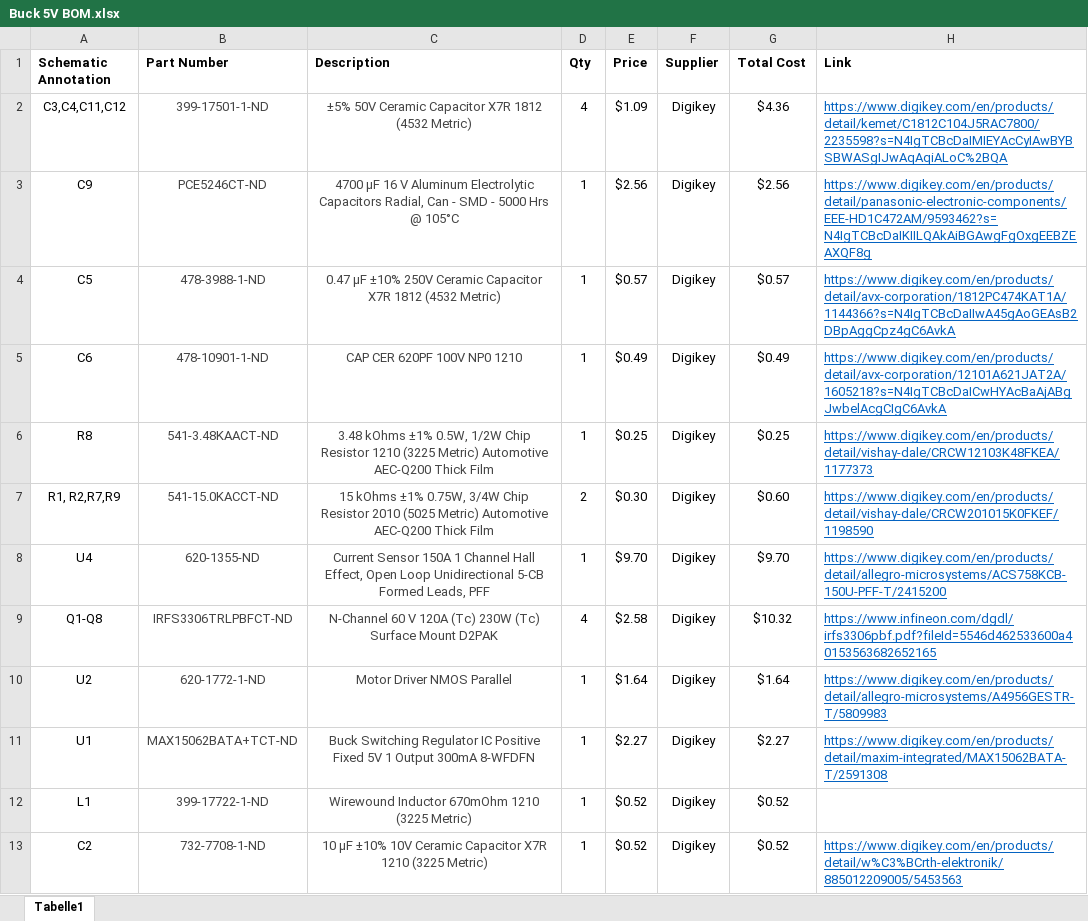
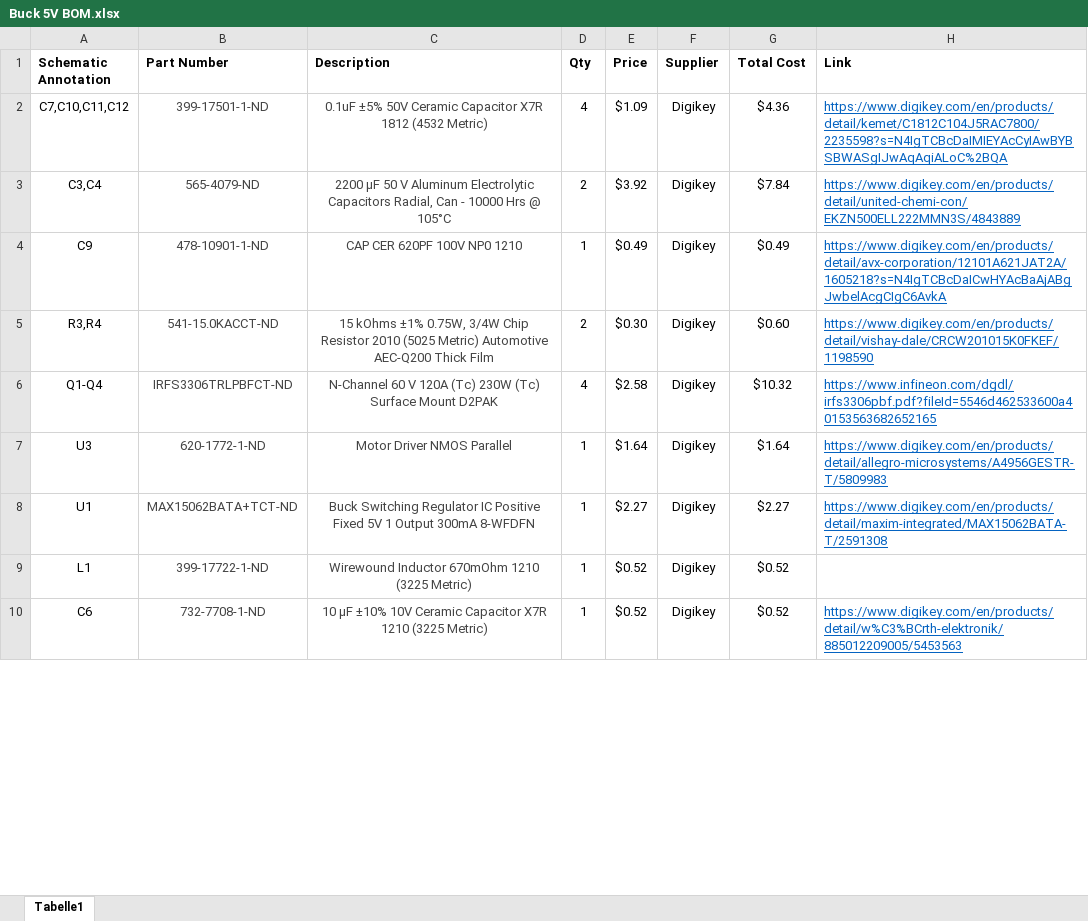
Before and after one commit to camhan22/Motor-Controller, an Excel workbook: Buck 5V BOM.xlsx, sheet Tabelle1, drawn as a sheet; only a part is shown; values as stored, in another font and other column widths than the file's, no borders; removed rows and columns are numbered as before the commit, all else as after; the diff covers the shown part only; the diff names each change by its address in the sheet, - before the commit and + after, or states it on an @@ line.

```diff
--- a/Buck 5V BOM.xlsx (sheet Tabelle1)
+++ b/Buck 5V BOM.xlsx (sheet Tabelle1)
-A2 (Schematic Annotation): C3,C4,C11,C12
+A2 (Schematic Annotation): C7,C10,C11,C12
-C2 (Description): ±5% 50V…
+C2 (Description): 0.1uF ±5% 50V…
-row 3: C9 | PCE5246CT-ND | 4700 µF 16 V Aluminum Electrolytic Capacitors Radial, Can - SMD - 5000 Hrs @ 105°C | 1 | $2.56 | Digikey | $2.56 | https://www.digikey.com/en/products/detail/panasonic-electronic-components/EEE-HD1C472AM/9593462?s=N4IgTCBcDaIKIILQAkAiBGAwgFgOxgEEBZEAXQF8g
-row 4: C5 | 478-3988-1-ND | 0.47 µF ±10% 250V Ceramic Capacitor X7R 1812 (4532 Metric) | 1 | $0.57 | Digikey | $0.57 | https://www.digikey.com/en/products/detail/avx-corporation/1812PC474KAT1A/1144366?s=N4IgTCBcDaIIwA45gAoGEAsB2DBpAggCpz4gC6AvkA
+row 3: C3,C4 | 565-4079-ND | 2200 µF 50 V Aluminum Electrolytic Capacitors Radial, Can - 10000 Hrs @ 105°C | 2 | $3.92 | Digikey | $7.84 | https://www.digikey.com/en/products/detail/united-chemi-con/EKZN500ELL222MMN3S/4843889
-A4 (Schematic Annotation): C6
+A4 (Schematic Annotation): C9
-row 6: R8 | 541-3.48KAACT-ND | 3.48 kOhms ±1% 0.5W, 1/2W Chip Resistor 1210 (3225 Metric) Automotive AEC-Q200 Thick Film | 1 | $0.25 | Digikey | $0.25 | https://www.digikey.com/en/products/detail/vishay-dale/CRCW12103K48FKEA/1177373
-A5 (Schematic Annotation): R1, R2,R7,R9
+A5 (Schematic Annotation): R3,R4
-row 8: U4 | 620-1355-ND | Current Sensor 150A 1 Channel Hall Effect, Open Loop Unidirectional 5-CB Formed Leads, PFF | 1 | $9.70 | Digikey | $9.70 | https://www.digikey.com/en/products/detail/allegro-microsystems/ACS758KCB-150U-PFF-T/2415200
-A6 (Schematic Annotation): Q1-Q8
+A6 (Schematic Annotation): Q1-Q4
-A7 (Schematic Annotation): U2
+A7 (Schematic Annotation): U3
-A10 (Schematic Annotation): C2
+A10 (Schematic Annotation): C6
```
Also changed, not shown: 1 added row, 1 removed row, 7 edited cells and cell formats elsewhere in this sheet, formulas that keep their value, 17 other files.
